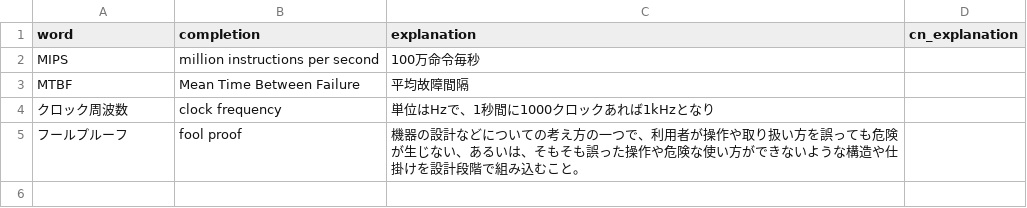
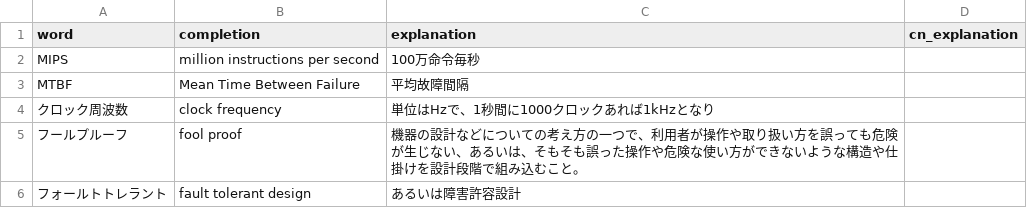
Before and after one commit to michen077/files, a CSV file: questionSet/glossary.csv, drawn as a sheet; the diff names each change by its address in the sheet, - before the commit and + after, or states it on an @@ line.

```diff
--- a/questionSet/glossary.csv
+++ b/questionSet/glossary.csv
+row 6: フォールトトレラント | fault tolerant design | あるいは障害許容設計
```
Also changed, not shown: 5 other files.
